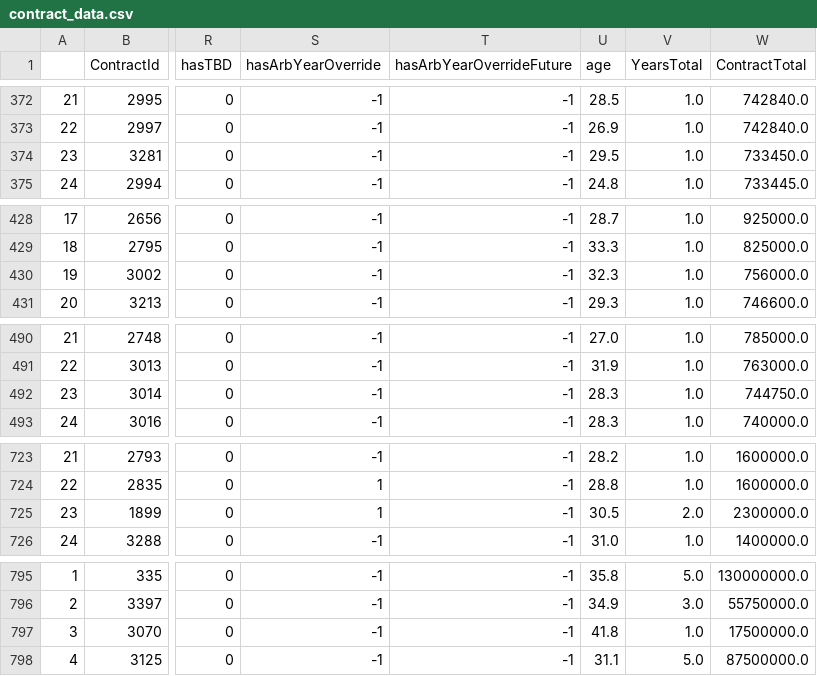
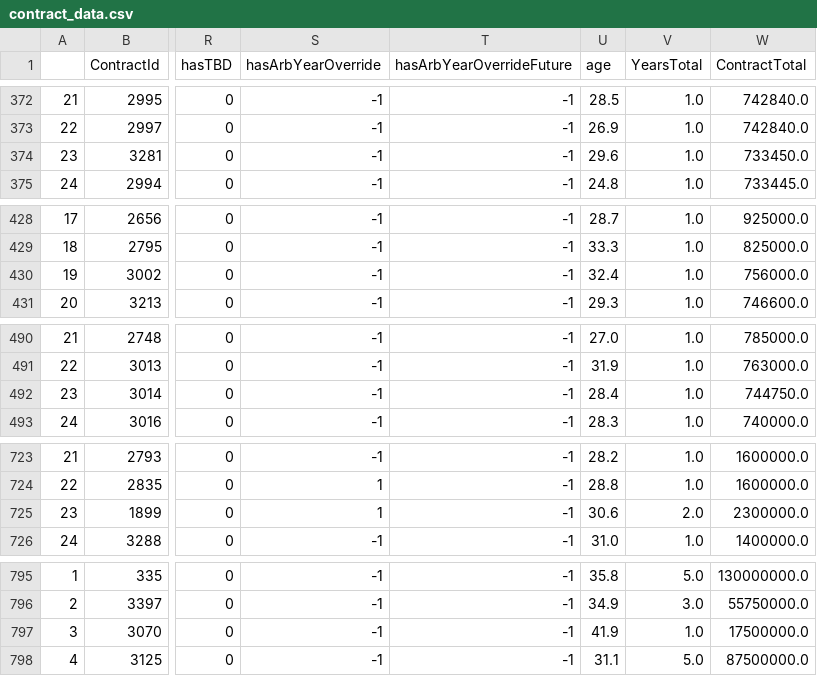
Before and after one commit to craigtfalkner/pybaseballscraper, a CSV file: data/contract_data.csv, drawn as a sheet; only a part is shown, gaps mark what is left out; the diff covers the shown part only; the diff names each change by its address in the sheet, - before the commit and + after, or states it on an @@ line.

```diff
--- a/data/contract_data.csv
+++ b/data/contract_data.csv
-U374 (age): 29.5
+U374 (age): 29.6
-U430 (age): 32.3
+U430 (age): 32.4
-U492 (age): 28.3
+U492 (age): 28.4
-U725 (age): 30.5
+U725 (age): 30.6
-U797 (age): 41.8
+U797 (age): 41.9
```
Also changed, not shown: 7 edited cells elsewhere in this file, 3 other files.
